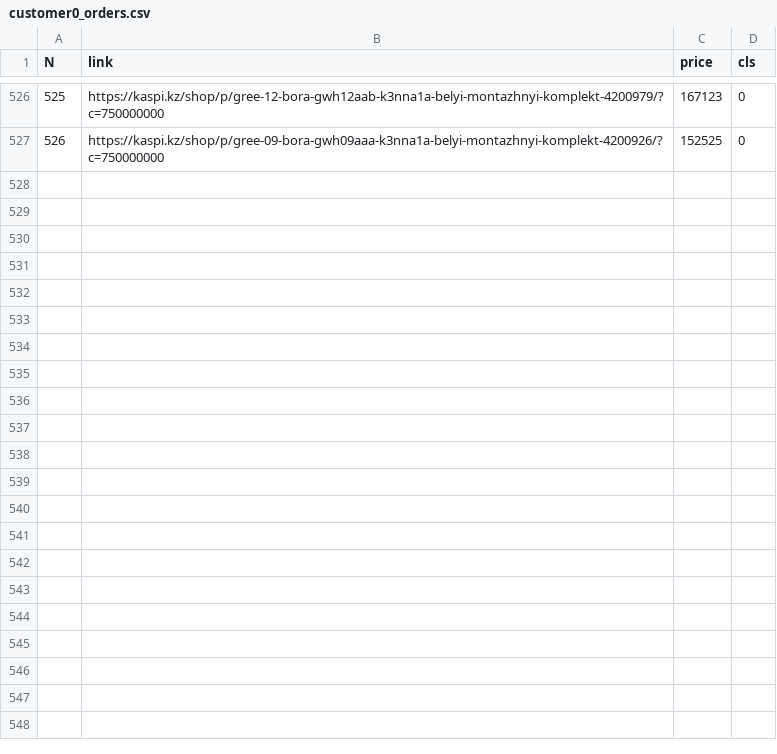
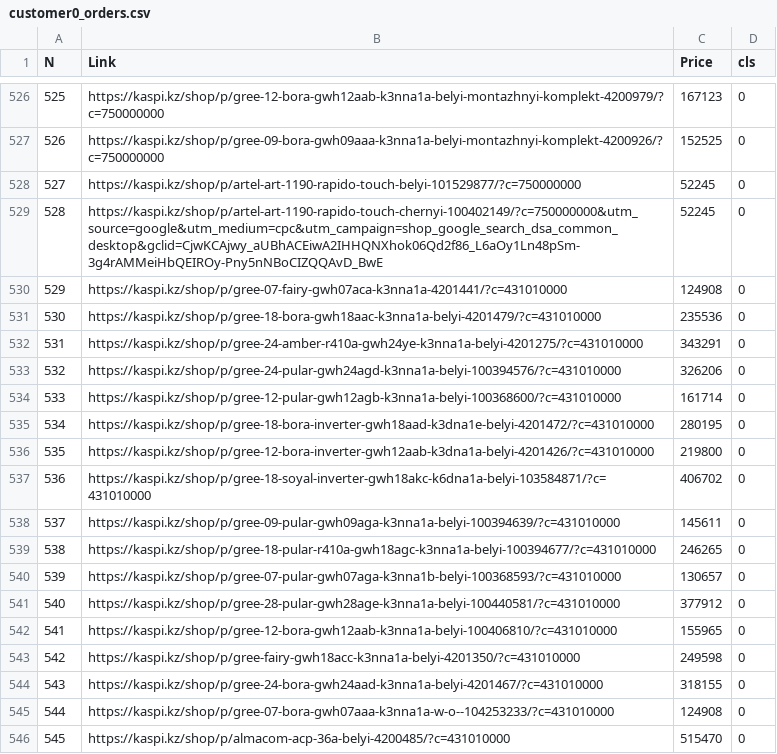
Before and after one commit to BatyaGG/kaspibot, a CSV file: Customer_data/customer0_orders.csv, drawn as a sheet; only a part is shown, gaps mark what is left out; the diff covers the shown part only.

```diff
--- a/Customer_data/customer0_orders.csv
+++ b/Customer_data/customer0_orders.csv
@@ -1 +1 @@
-N;link;price;cls;
+N;Link;Price;cls;
@@ -527 +527,20 @@ N;link;price;cls;
 526;https://kaspi.kz/shop/p/gree-09-bora-gwh09aaa-k3nna1a-belyi-montazhnyi-komplekt-4200926/?c=750000000;152525;0;
+527;https://kaspi.kz/shop/p/artel-art-1190-rapido-touch-belyi-101529877/?c=750000000;52245;0;
+528;https://kaspi.kz/shop/p/artel-art-1190-rapido-touch-chernyi-100402149/?c=750000000&utm_source=google&utm_medium=cpc&utm_campaign=shop_google_search_dsa_common_desktop&gclid=CjwKCAjwy_aUBhACEiwA2IHHQNXhok06Qd2f86_L6aOy1Ln48pSm-3g4rAMMeiHbQEIROy-Pny5nNBoCIZQQAvD_BwE;52245;0;
+529;https://kaspi.kz/shop/p/gree-07-fairy-gwh07aca-k3nna1a-4201441/?c=431010000;124908;0;
+530;https://kaspi.kz/shop/p/gree-18-bora-gwh18aac-k3nna1a-belyi-4201479/?c=431010000;235536;0;
+531;https://kaspi.kz/shop/p/gree-24-amber-r410a-gwh24ye-k3nna1a-belyi-4201275/?c=431010000;343291;0;
+532;https://kaspi.kz/shop/p/gree-24-pular-gwh24agd-k3nna1a-belyi-100394576/?c=431010000;326206;0;
+533;https://kaspi.kz/shop/p/gree-12-pular-gwh12agb-k3nna1a-belyi-100368600/?c=431010000;161714;0;
+534;https://kaspi.kz/shop/p/gree-18-bora-inverter-gwh18aad-k3dna1e-belyi-4201472/?c=431010000;280195;0;
+535;https://kaspi.kz/shop/p/gree-12-bora-inverter-gwh12aab-k3dna1a-belyi-4201426/?c=431010000;219800;0;
+536;https://kaspi.kz/shop/p/gree-18-soyal-inverter-gwh18akc-k6dna1a-belyi-103584871/?c=431010000;406702;0;
+537;https://kaspi.kz/shop/p/gree-09-pular-gwh09aga-k3nna1a-belyi-100394639/?c=431010000;145611;0;
+538;https://kaspi.kz/shop/p/gree-18-pular-r410a-gwh18agc-k3nna1a-belyi-100394677/?c=431010000;246265;0;
+539;https://kaspi.kz/shop/p/gree-07-pular-gwh07aga-k3nna1b-belyi-100368593/?c=431010000;130657;0;
+540;https://kaspi.kz/shop/p/gree-28-pular-gwh28age-k3nna1a-belyi-100440581/?c=431010000;377912;0;
+541;https://kaspi.kz/shop/p/gree-12-bora-gwh12aab-k3nna1a-belyi-100406810/?c=431010000;155965;0;
+542;https://kaspi.kz/shop/p/gree-fairy-gwh18acc-k3nna1a-belyi-4201350/?c=431010000;249598;0;
+543;https://kaspi.kz/shop/p/gree-24-bora-gwh24aad-k3nna1a-belyi-4201467/?c=431010000;318155;0;
+544;https://kaspi.kz/shop/p/gree-07-bora-gwh07aaa-k3nna1a-w-o--104253233/?c=431010000;124908;0;
+545;https://kaspi.kz/shop/p/almacom-acp-36a-belyi-4200485/?c=431010000;515470;0;
```
Also changed, not shown: 22 added rows elsewhere in this file, 2 other files.
